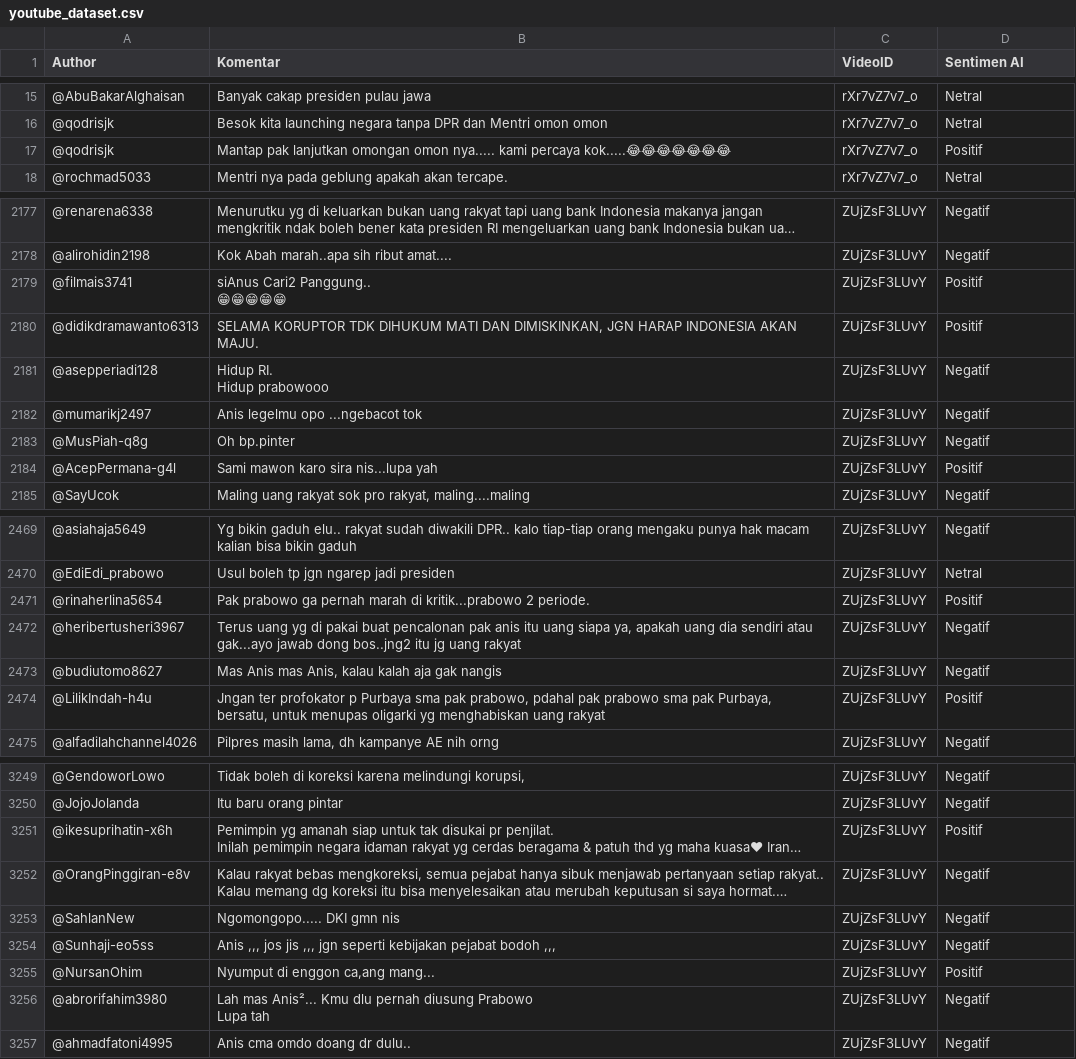
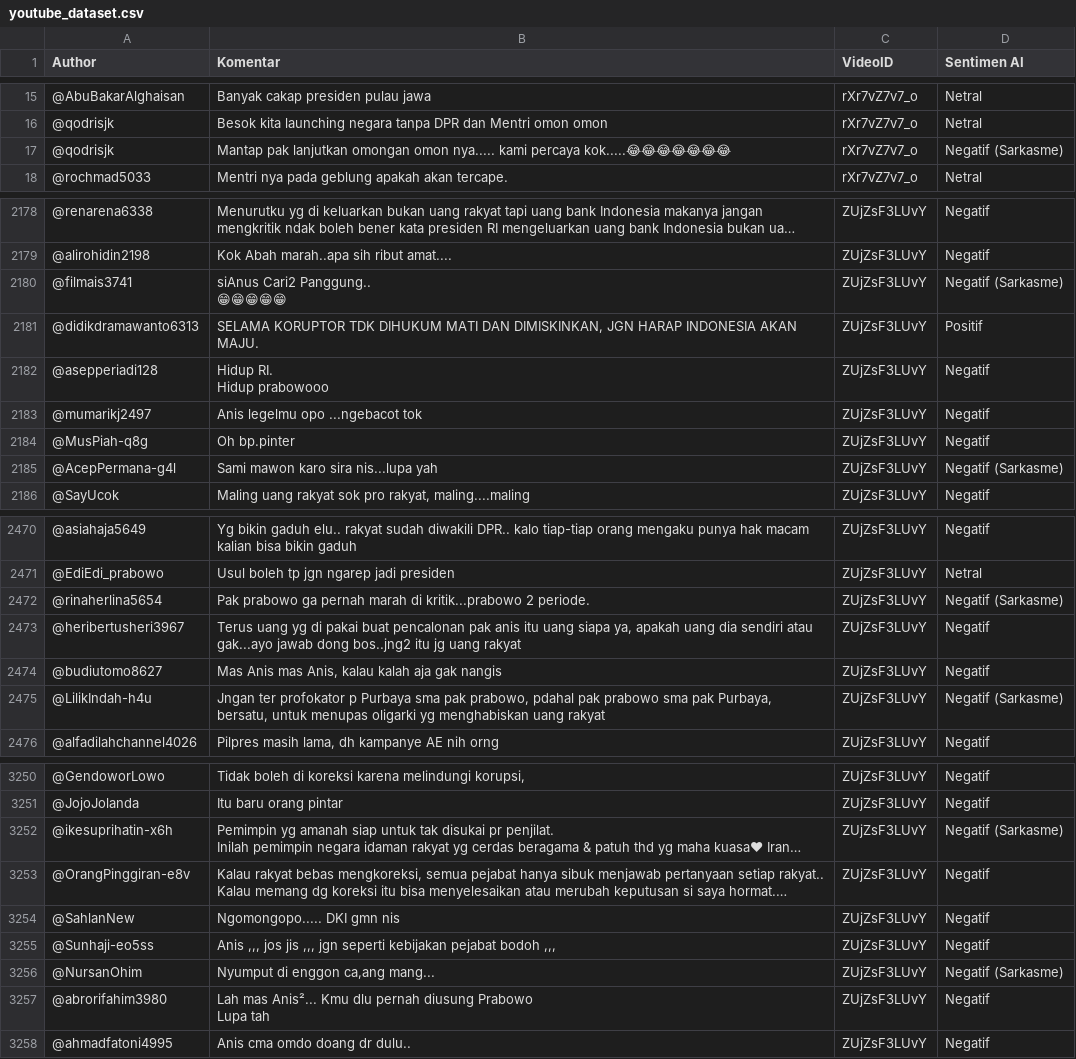
Before and after one commit to Tayen15/nlp-public-perception-analysis, a CSV file: youtube_dataset.csv, drawn as a sheet; only a part is shown, gaps mark what is left out; long unchanged cells end in …; addresses are those after the commit; the diff covers the shown part only; the diff names each change by its address in the sheet, - before the commit and + after, or states it on an @@ line.

Commit message:
feat: add zero-shot sarcasm detection and keyword heuristics to sentiment analysis pipeline and update dataset labels.

```diff
--- a/youtube_dataset.csv
+++ b/youtube_dataset.csv
-D17 (Sentimen AI): Positif
+D17 (Sentimen AI): Negatif (Sarkasme)
-D2180 (Sentimen AI): Positif
+D2180 (Sentimen AI): Negatif (Sarkasme)
-D2185 (Sentimen AI): Positif
+D2185 (Sentimen AI): Negatif (Sarkasme)
-D2472 (Sentimen AI): Positif
+D2472 (Sentimen AI): Negatif (Sarkasme)
-D2475 (Sentimen AI): Positif
+D2475 (Sentimen AI): Negatif (Sarkasme)
-D3252 (Sentimen AI): Positif
+D3252 (Sentimen AI): Negatif (Sarkasme)
-D3256 (Sentimen AI): Positif
+D3256 (Sentimen AI): Negatif (Sarkasme)
```
Also changed, not shown: 2 added rows, 2 removed rows, 7 moved rows and 83 edited cells elsewhere in this file, 2 other files.
